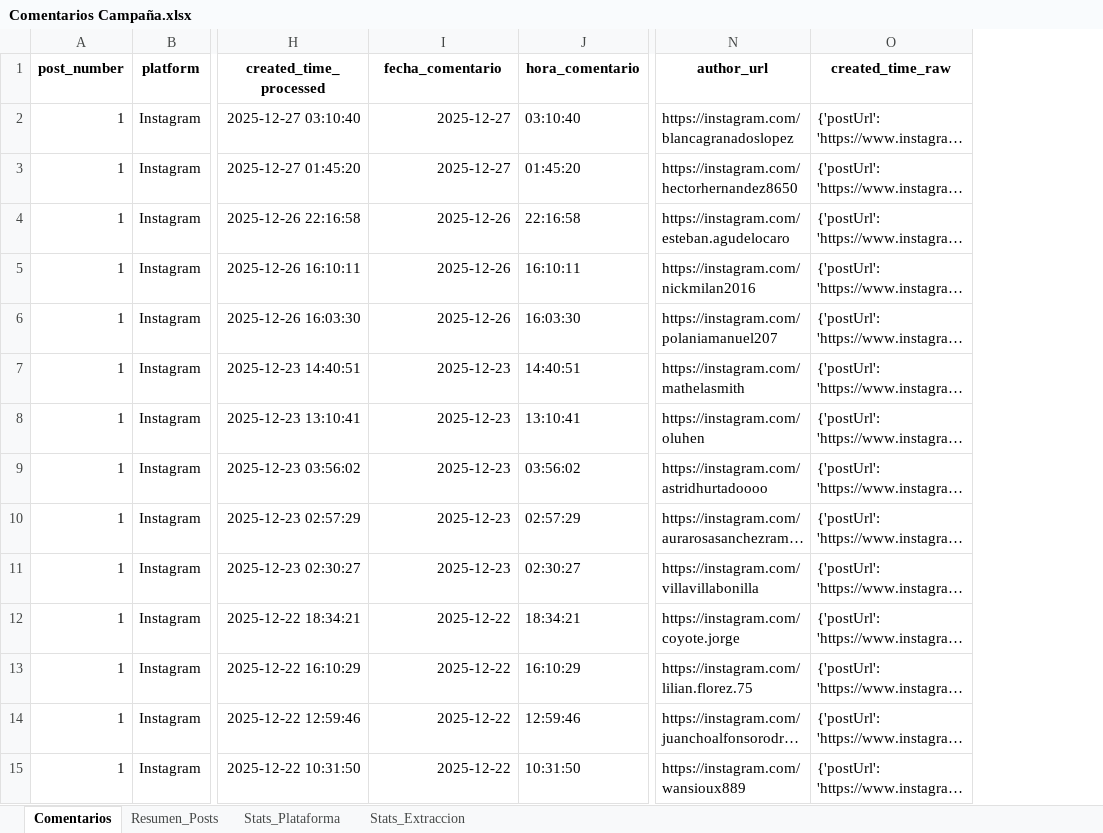
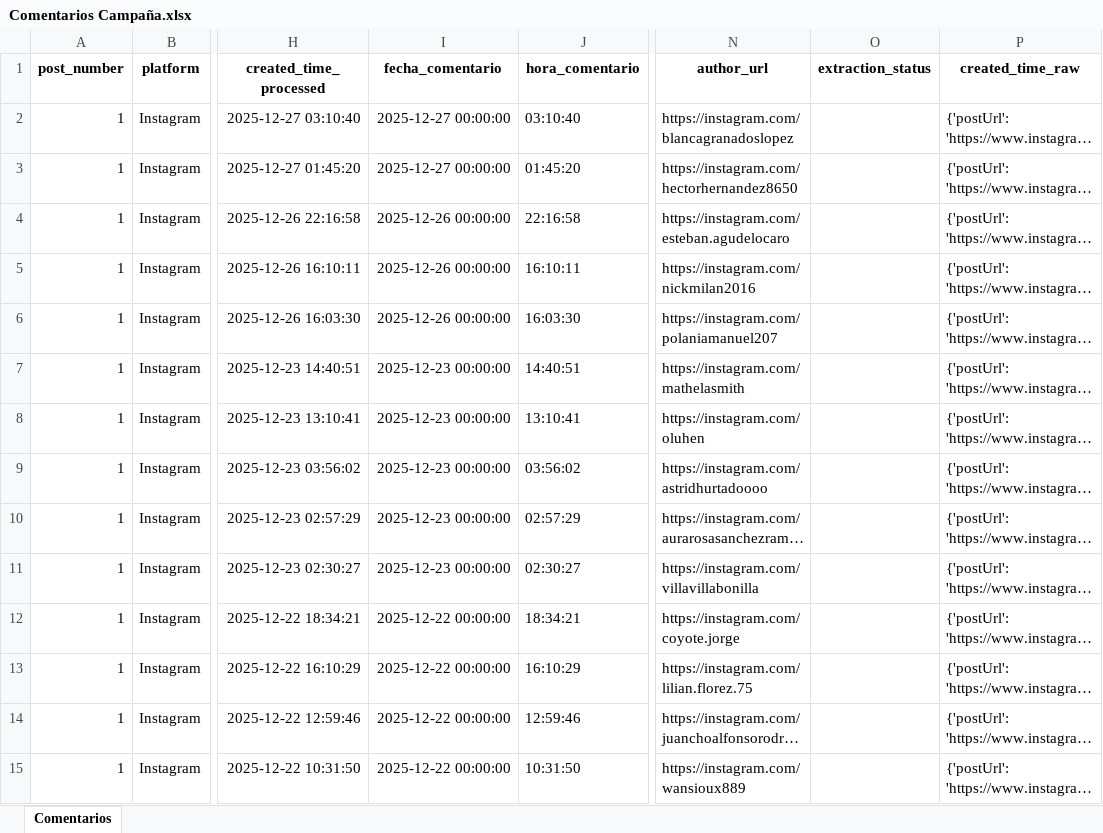
Before and after one commit to sociallisteningalpina-lang/LATAM---Arequipe, an Excel workbook: Comentarios Campaña.xlsx, sheet Comentarios, drawn as a sheet; only a part is shown, gaps mark what is left out; long unchanged cells end in …; values as stored, in another font and other column widths than the file's, no borders; the diff covers the shown part only; the diff names each change by its address in the sheet, - before the commit and + after, or states it on an @@ line.

```diff
--- a/Comentarios Campaña.xlsx (sheet Comentarios)
+++ b/Comentarios Campaña.xlsx (sheet Comentarios)
-sheet tab: Resumen_Posts
-sheet tab: Stats_Plataforma
-sheet tab: Stats_Extraccion
+column O (extraction_status), empty
-I2:I3 (fecha_comentario): 2025-12-27
+I2:I3 (fecha_comentario): 2025-12-27 00:00:00
-I4:I6 (fecha_comentario): 2025-12-26
+I4:I6 (fecha_comentario): 2025-12-26 00:00:00
-I7:I11 (fecha_comentario): 2025-12-23
+I7:I11 (fecha_comentario): 2025-12-23 00:00:00
-I12:I15 (fecha_comentario): 2025-12-22
+I12:I15 (fecha_comentario): 2025-12-22 00:00:00
```
Also changed, not shown: 4 added rows and 29 edited cells elsewhere in this sheet, 1 other file.
